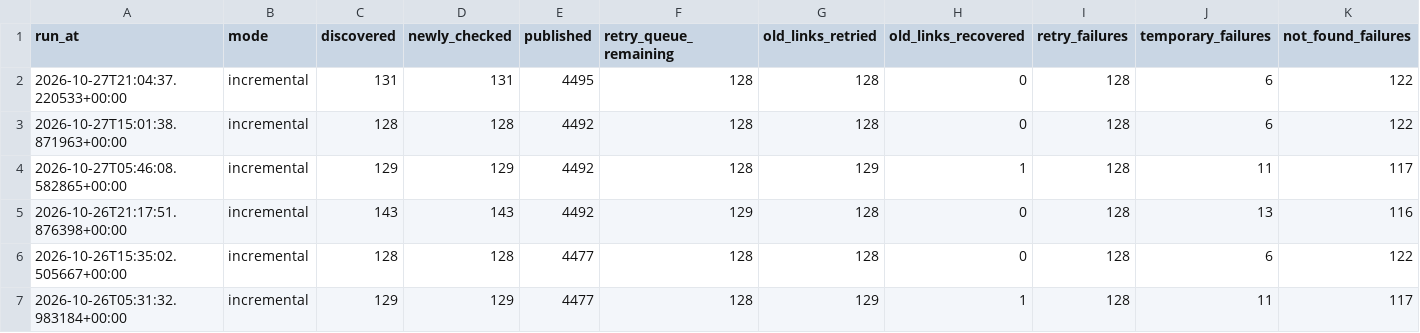
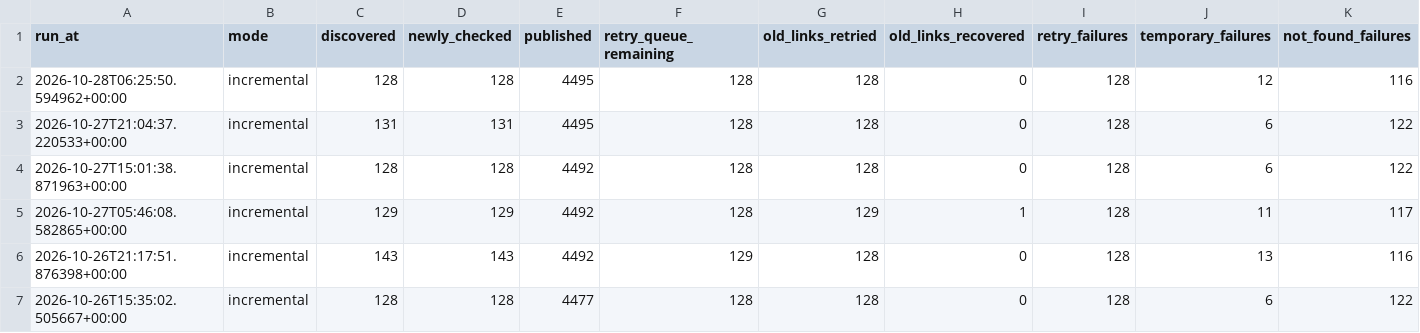
Before and after one commit to kuafor41/radioshows-podcast, a CSV file: data/run-report.csv, drawn as a sheet; only a part is shown; the shorter side is filled out with more unchanged rows; rows hold the shown columns only; the diff names each change by its address in the sheet, - before the commit and + after, or states it on an @@ line.

```diff
--- a/data/run-report.csv
+++ b/data/run-report.csv
+row 2: 2026-10-28T06:25:50.594962+00:00 | incremental | 128 | 128 | 4495 | 128 | 128 | 0 | 128 | 12 | 116
```
Also changed, not shown: data/hourly-success-report.csv, data/retry-queue.csv, 8 other files.
